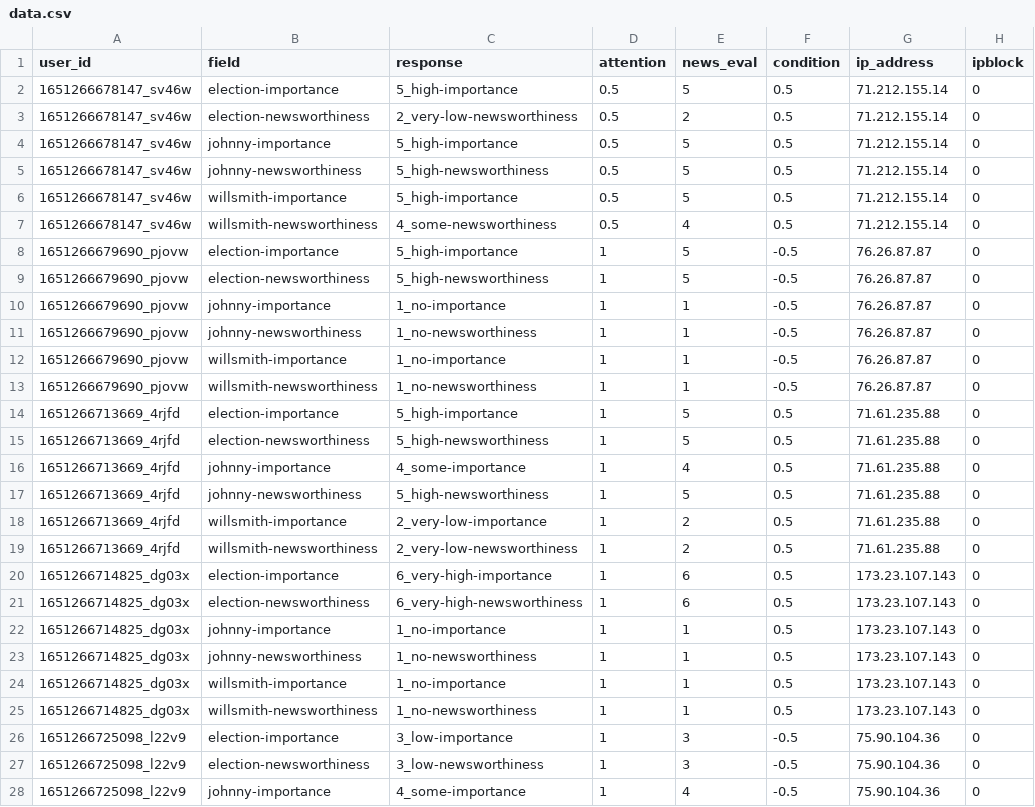
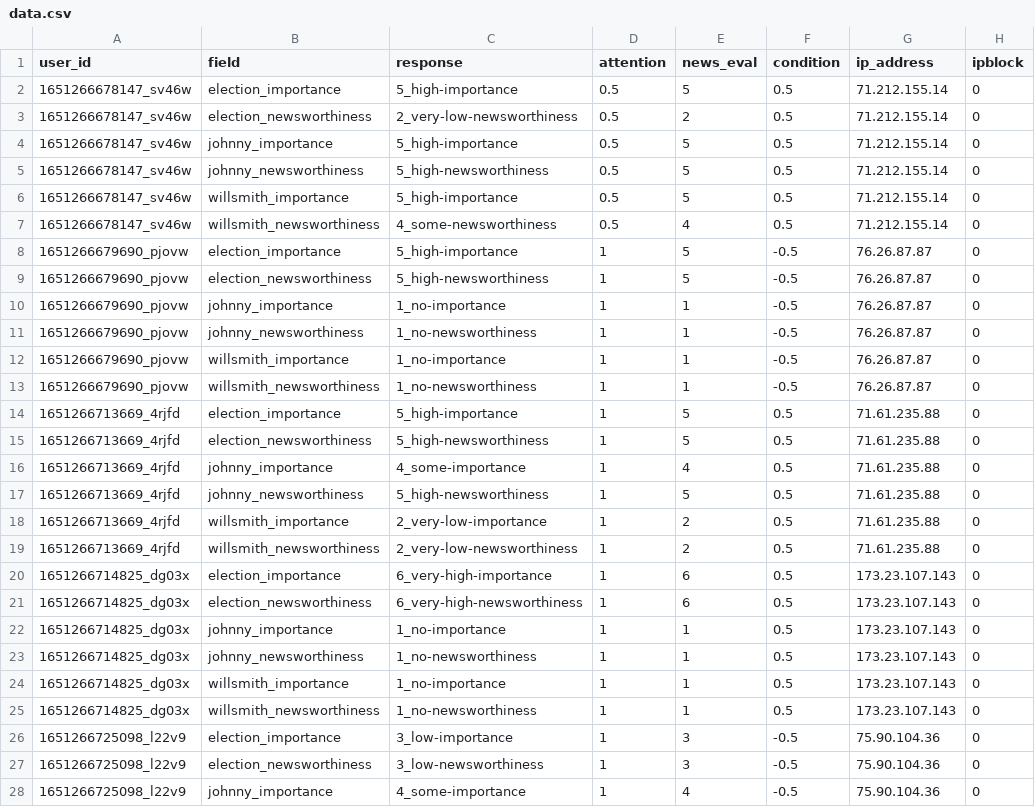
Before and after one commit to hauselin/will-smith, a CSV file: data/clean/data.csv, drawn as a sheet; only a part is shown; the diff covers the shown part only.

Commit message:
Add analyze data

```diff
--- a/data/clean/data.csv
+++ b/data/clean/data.csv
@@ -1,28 +1,28 @@
 user_id,field,response,attention,news_eval,condition,ip_address,ipblock
-1651266678147_sv46w,election-importance,5_high-importance,0.5,5,0.5,71.212.155.14,0
-1651266678147_sv46w,election-newsworthiness,2_very-low-newsworthiness,0.5,2,0.5,71.212.155.14,0
-1651266678147_sv46w,johnny-importance,5_high-importance,0.5,5,0.5,71.212.155.14,0
-1651266678147_sv46w,johnny-newsworthiness,5_high-newsworthiness,0.5,5,0.5,71.212.155.14,0
-1651266678147_sv46w,willsmith-importance,5_high-importance,0.5,5,0.5,71.212.155.14,0
-1651266678147_sv46w,willsmith-newsworthiness,4_some-newsworthiness,0.5,4,0.5,71.212.155.14,0
-1651266679690_pjovw,election-importance,5_high-importance,1,5,-0.5,76.26.87.87,0
-1651266679690_pjovw,election-newsworthiness,5_high-newsworthiness,1,5,-0.5,76.26.87.87,0
-1651266679690_pjovw,johnny-importance,1_no-importance,1,1,-0.5,76.26.87.87,0
-1651266679690_pjovw,johnny-newsworthiness,1_no-newsworthiness,1,1,-0.5,76.26.87.87,0
-1651266679690_pjovw,willsmith-importance,1_no-importance,1,1,-0.5,76.26.87.87,0
-1651266679690_pjovw,willsmith-newsworthiness,1_no-newsworthiness,1,1,-0.5,76.26.87.87,0
-1651266713669_4rjfd,election-importance,5_high-importance,1,5,0.5,71.61.235.88,0
-1651266713669_4rjfd,election-newsworthiness,5_high-newsworthiness,1,5,0.5,71.61.235.88,0
-1651266713669_4rjfd,johnny-importance,4_some-importance,1,4,0.5,71.61.235.88,0
-1651266713669_4rjfd,johnny-newsworthiness,5_high-newsworthiness,1,5,0.5,71.61.235.88,0
-1651266713669_4rjfd,willsmith-importance,2_very-low-importance,1,2,0.5,71.61.235.88,0
-1651266713669_4rjfd,willsmith-newsworthiness,2_very-low-newsworthiness,1,2,0.5,71.61.235.88,0
-1651266714825_dg03x,election-importance,6_very-high-importance,1,6,0.5,173.23.107.143,0
-1651266714825_dg03x,election-newsworthiness,6_very-high-newsworthiness,1,6,0.5,173.23.107.143,0
-1651266714825_dg03x,johnny-importance,1_no-importance,1,1,0.5,173.23.107.143,0
-1651266714825_dg03x,johnny-newsworthiness,1_no-newsworthiness,1,1,0.5,173.23.107.143,0
-1651266714825_dg03x,willsmith-importance,1_no-importance,1,1,0.5,173.23.107.143,0
-1651266714825_dg03x,willsmith-newsworthiness,1_no-newsworthiness,1,1,0.5,173.23.107.143,0
-1651266725098_l22v9,election-importance,3_low-importance,1,3,-0.5,75.90.104.36,0
-1651266725098_l22v9,election-newsworthiness,3_low-newsworthiness,1,3,-0.5,75.90.104.36,0
-1651266725098_l22v9,johnny-importance,4_some-importance,1,4,-0.5,75.90.104.36,0
+1651266678147_sv46w,election_importance,5_high-importance,0.5,5,0.5,71.212.155.14,0
+1651266678147_sv46w,election_newsworthiness,2_very-low-newsworthiness,0.5,2,0.5,71.212.155.14,0
+1651266678147_sv46w,johnny_importance,5_high-importance,0.5,5,0.5,71.212.155.14,0
+1651266678147_sv46w,johnny_newsworthiness,5_high-newsworthiness,0.5,5,0.5,71.212.155.14,0
+1651266678147_sv46w,willsmith_importance,5_high-importance,0.5,5,0.5,71.212.155.14,0
+1651266678147_sv46w,willsmith_newsworthiness,4_some-newsworthiness,0.5,4,0.5,71.212.155.14,0
+1651266679690_pjovw,election_importance,5_high-importance,1,5,-0.5,76.26.87.87,0
+1651266679690_pjovw,election_newsworthiness,5_high-newsworthiness,1,5,-0.5,76.26.87.87,0
+1651266679690_pjovw,johnny_importance,1_no-importance,1,1,-0.5,76.26.87.87,0
+1651266679690_pjovw,johnny_newsworthiness,1_no-newsworthiness,1,1,-0.5,76.26.87.87,0
+1651266679690_pjovw,willsmith_importance,1_no-importance,1,1,-0.5,76.26.87.87,0
+1651266679690_pjovw,willsmith_newsworthiness,1_no-newsworthiness,1,1,-0.5,76.26.87.87,0
+1651266713669_4rjfd,election_importance,5_high-importance,1,5,0.5,71.61.235.88,0
+1651266713669_4rjfd,election_newsworthiness,5_high-newsworthiness,1,5,0.5,71.61.235.88,0
+1651266713669_4rjfd,johnny_importance,4_some-importance,1,4,0.5,71.61.235.88,0
+1651266713669_4rjfd,johnny_newsworthiness,5_high-newsworthiness,1,5,0.5,71.61.235.88,0
+1651266713669_4rjfd,willsmith_importance,2_very-low-importance,1,2,0.5,71.61.235.88,0
+1651266713669_4rjfd,willsmith_newsworthiness,2_very-low-newsworthiness,1,2,0.5,71.61.235.88,0
+1651266714825_dg03x,election_importance,6_very-high-importance,1,6,0.5,173.23.107.143,0
+1651266714825_dg03x,election_newsworthiness,6_very-high-newsworthiness,1,6,0.5,173.23.107.143,0
+1651266714825_dg03x,johnny_importance,1_no-importance,1,1,0.5,173.23.107.143,0
+1651266714825_dg03x,johnny_newsworthiness,1_no-newsworthiness,1,1,0.5,173.23.107.143,0
+1651266714825_dg03x,willsmith_importance,1_no-importance,1,1,0.5,173.23.107.143,0
+1651266714825_dg03x,willsmith_newsworthiness,1_no-newsworthiness,1,1,0.5,173.23.107.143,0
+1651266725098_l22v9,election_importance,3_low-importance,1,3,-0.5,75.90.104.36,0
+1651266725098_l22v9,election_newsworthiness,3_low-newsworthiness,1,3,-0.5,75.90.104.36,0
+1651266725098_l22v9,johnny_importance,4_some-importance,1,4,-0.5,75.90.104.36,0
```
Also changed, not shown: 111 edited cells elsewhere in this file, 3 other files.
